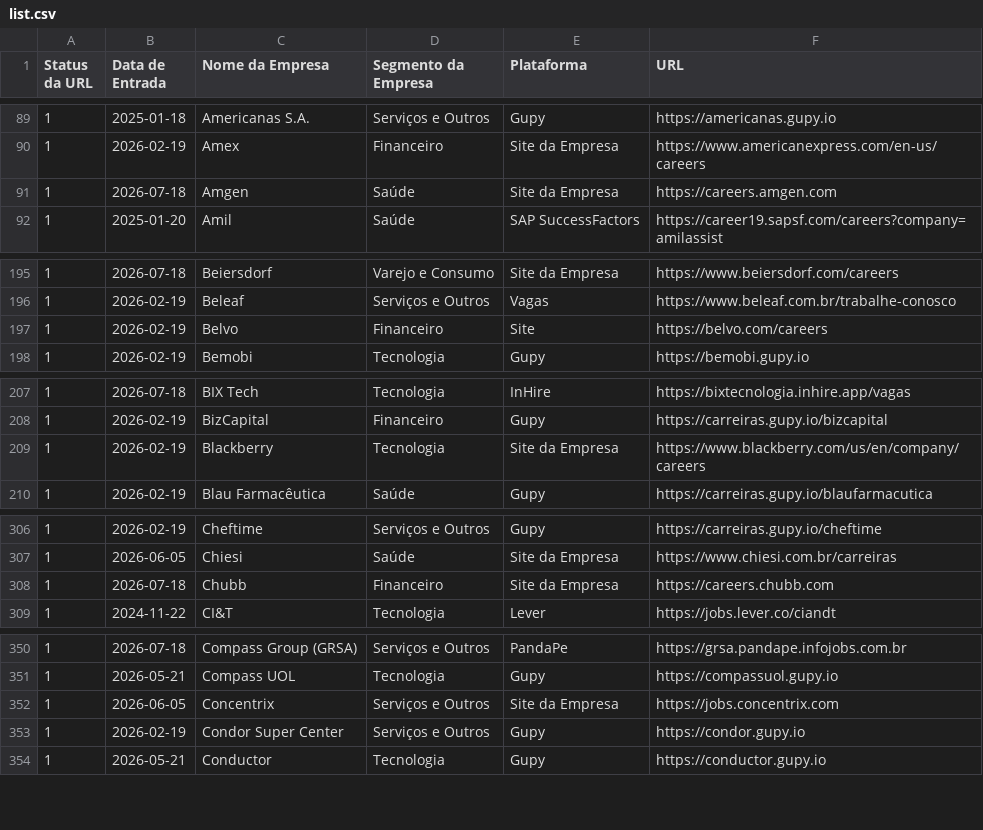
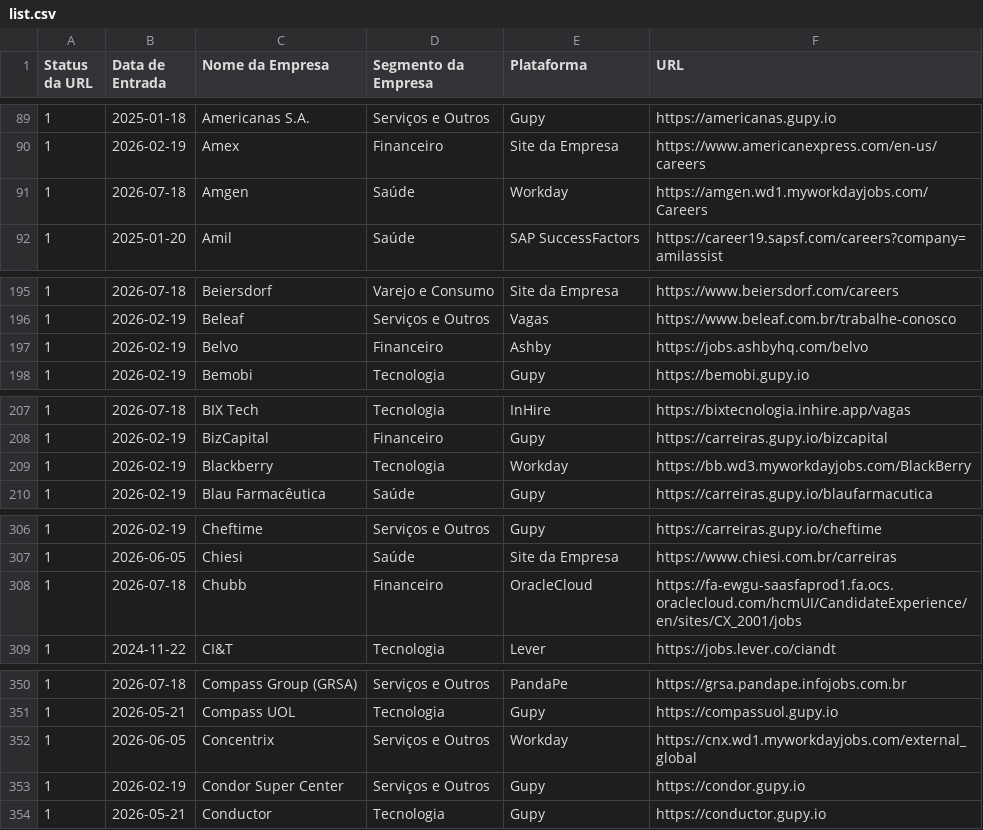
Before and after one commit to eualannascimento/list-work-with-us, a CSV file: src/data/input/list.csv, drawn as a sheet; only a part is shown, gaps mark what is left out; the diff covers the shown part only.

```diff
--- a/src/data/input/list.csv
+++ b/src/data/input/list.csv
@@ -90,3 +90,3 @@ Status da URL,Data de Entrada,Nome da Empresa,Segmento da Empresa,Plataforma,URL
 1,2026-02-19,Amex,Financeiro,Site da Empresa,https://www.americanexpress.com/en-us/careers
-1,2026-07-18,Amgen,Saúde,Site da Empresa,https://careers.amgen.com
+1,2026-07-18,Amgen,Saúde,Workday,https://amgen.wd1.myworkdayjobs.com/Careers
 1,2025-01-20,Amil,Saúde,SAP SuccessFactors,https://career19.sapsf.com/careers?company=amilassist
@@ -196,3 +196,3 @@ Status da URL,Data de Entrada,Nome da Empresa,Segmento da Empresa,Plataforma,URL
 1,2026-02-19,Beleaf,Serviços e Outros,Vagas,https://www.beleaf.com.br/trabalhe-conosco
-1,2026-02-19,Belvo,Financeiro,Site,https://belvo.com/careers
+1,2026-02-19,Belvo,Financeiro,Ashby,https://jobs.ashbyhq.com/belvo
 1,2026-02-19,Bemobi,Tecnologia,Gupy,https://bemobi.gupy.io
@@ -208,3 +208,3 @@ Status da URL,Data de Entrada,Nome da Empresa,Segmento da Empresa,Plataforma,URL
 1,2026-02-19,BizCapital,Financeiro,Gupy,https://carreiras.gupy.io/bizcapital
-1,2026-02-19,Blackberry,Tecnologia,Site da Empresa,https://www.blackberry.com/us/en/company/careers
+1,2026-02-19,Blackberry,Tecnologia,Workday,https://bb.wd3.myworkdayjobs.com/BlackBerry
 1,2026-02-19,Blau Farmacêutica,Saúde,Gupy,https://carreiras.gupy.io/blaufarmacutica
@@ -307,3 +307,3 @@ Status da URL,Data de Entrada,Nome da Empresa,Segmento da Empresa,Plataforma,URL
 1,2026-06-05,Chiesi,Saúde,Site da Empresa,https://www.chiesi.com.br/carreiras
-1,2026-07-18,Chubb,Financeiro,Site da Empresa,https://careers.chubb.com
+1,2026-07-18,Chubb,Financeiro,OracleCloud,https://fa-ewgu-saasfaprod1.fa.ocs.oraclecloud.com/hcmUI/CandidateExperience/en/sites/CX_2001/jobs
 1,2024-11-22,CI&T,Tecnologia,Lever,https://jobs.lever.co/ciandt
@@ -351,3 +351,3 @@ Status da URL,Data de Entrada,Nome da Empresa,Segmento da Empresa,Plataforma,URL
 1,2026-05-21,Compass UOL,Tecnologia,Gupy,https://compassuol.gupy.io
-1,2026-06-05,Concentrix,Serviços e Outros,Site da Empresa,https://jobs.concentrix.com
+1,2026-06-05,Concentrix,Serviços e Outros,Workday,https://cnx.wd1.myworkdayjobs.com/external_global
 1,2026-02-19,Condor Super Center,Serviços e Outros,Gupy,https://condor.gupy.io
```
Also changed, not shown: 70 edited cells elsewhere in this file.
